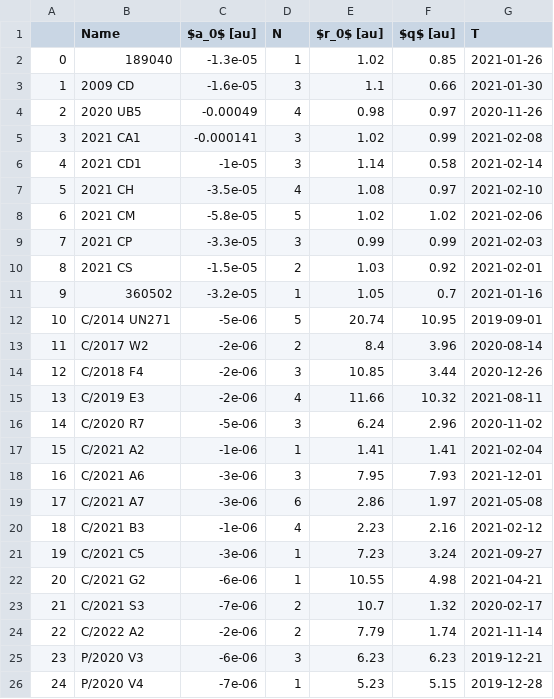
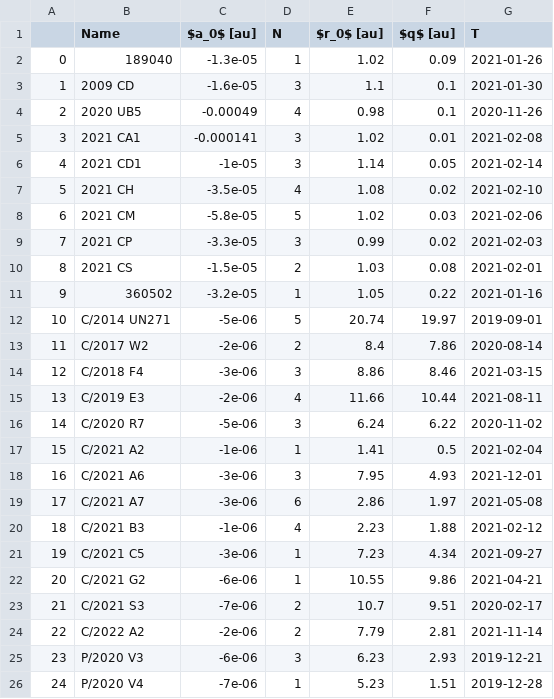
Before and after one commit to awesomecosmos/Obs-Stats, a CSV file: Lister2022/final_look_table.csv, drawn as a sheet.

```diff
--- a/Lister2022/final_look_table.csv
+++ b/Lister2022/final_look_table.csv
@@ -1,26 +1,26 @@
 ,Name,$a_0$ [au],N,$r_0$ [au],$q$ [au],T
-0,189040,-1.3e-05,1,1.02,0.85,2021-01-26
-1,2009 CD,-1.6e-05,3,1.1,0.66,2021-01-30
-2,2020 UB5,-0.00049,4,0.98,0.97,2020-11-26
-3,2021 CA1,-0.000141,3,1.02,0.99,2021-02-08
-4,2021 CD1,-1e-05,3,1.14,0.58,2021-02-14
-5,2021 CH,-3.5e-05,4,1.08,0.97,2021-02-10
-6,2021 CM,-5.8e-05,5,1.02,1.02,2021-02-06
-7,2021 CP,-3.3e-05,3,0.99,0.99,2021-02-03
-8,2021 CS,-1.5e-05,2,1.03,0.92,2021-02-01
-9,360502,-3.2e-05,1,1.05,0.7,2021-01-16
-10,C/2014 UN271,-5e-06,5,20.74,10.95,2019-09-01
-11,C/2017 W2,-2e-06,2,8.4,3.96,2020-08-14
-12,C/2018 F4,-2e-06,3,10.85,3.44,2020-12-26
-13,C/2019 E3,-2e-06,4,11.66,10.32,2021-08-11
-14,C/2020 R7,-5e-06,3,6.24,2.96,2020-11-02
-15,C/2021 A2,-1e-06,1,1.41,1.41,2021-02-04
-16,C/2021 A6,-3e-06,3,7.95,7.93,2021-12-01
+0,189040,-1.3e-05,1,1.02,0.09,2021-01-26
+1,2009 CD,-1.6e-05,3,1.1,0.1,2021-01-30
+2,2020 UB5,-0.00049,4,0.98,0.1,2020-11-26
+3,2021 CA1,-0.000141,3,1.02,0.01,2021-02-08
+4,2021 CD1,-1e-05,3,1.14,0.05,2021-02-14
+5,2021 CH,-3.5e-05,4,1.08,0.02,2021-02-10
+6,2021 CM,-5.8e-05,5,1.02,0.03,2021-02-06
+7,2021 CP,-3.3e-05,3,0.99,0.02,2021-02-03
+8,2021 CS,-1.5e-05,2,1.03,0.08,2021-02-01
+9,360502,-3.2e-05,1,1.05,0.22,2021-01-16
+10,C/2014 UN271,-5e-06,5,20.74,19.97,2019-09-01
+11,C/2017 W2,-2e-06,2,8.4,7.86,2020-08-14
+12,C/2018 F4,-3e-06,3,8.86,8.46,2021-03-15
+13,C/2019 E3,-2e-06,4,11.66,10.44,2021-08-11
+14,C/2020 R7,-5e-06,3,6.24,6.22,2020-11-02
+15,C/2021 A2,-1e-06,1,1.41,0.5,2021-02-04
+16,C/2021 A6,-3e-06,3,7.95,4.93,2021-12-01
 17,C/2021 A7,-3e-06,6,2.86,1.97,2021-05-08
-18,C/2021 B3,-1e-06,4,2.23,2.16,2021-02-12
-19,C/2021 C5,-3e-06,1,7.23,3.24,2021-09-27
-20,C/2021 G2,-6e-06,1,10.55,4.98,2021-04-21
-21,C/2021 S3,-7e-06,2,10.7,1.32,2020-02-17
-22,C/2022 A2,-2e-06,2,7.79,1.74,2021-11-14
-23,P/2020 V3,-6e-06,3,6.23,6.23,2019-12-21
-24,P/2020 V4,-7e-06,1,5.23,5.15,2019-12-28
+18,C/2021 B3,-1e-06,4,2.23,1.88,2021-02-12
+19,C/2021 C5,-3e-06,1,7.23,4.34,2021-09-27
+20,C/2021 G2,-6e-06,1,10.55,9.86,2021-04-21
+21,C/2021 S3,-7e-06,2,10.7,9.51,2020-02-17
+22,C/2022 A2,-2e-06,2,7.79,2.81,2021-11-14
+23,P/2020 V3,-6e-06,3,6.23,2.93,2019-12-21
+24,P/2020 V4,-7e-06,1,5.23,1.51,2019-12-28
```
Also changed, not shown: 1 other file.
